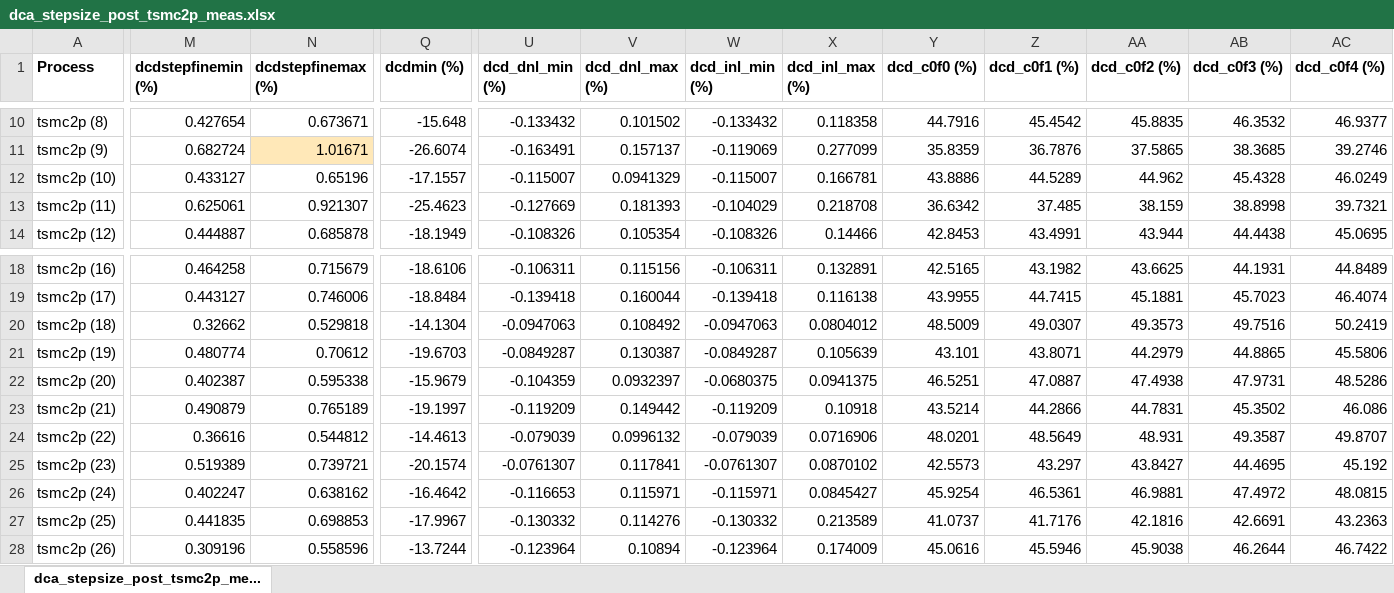
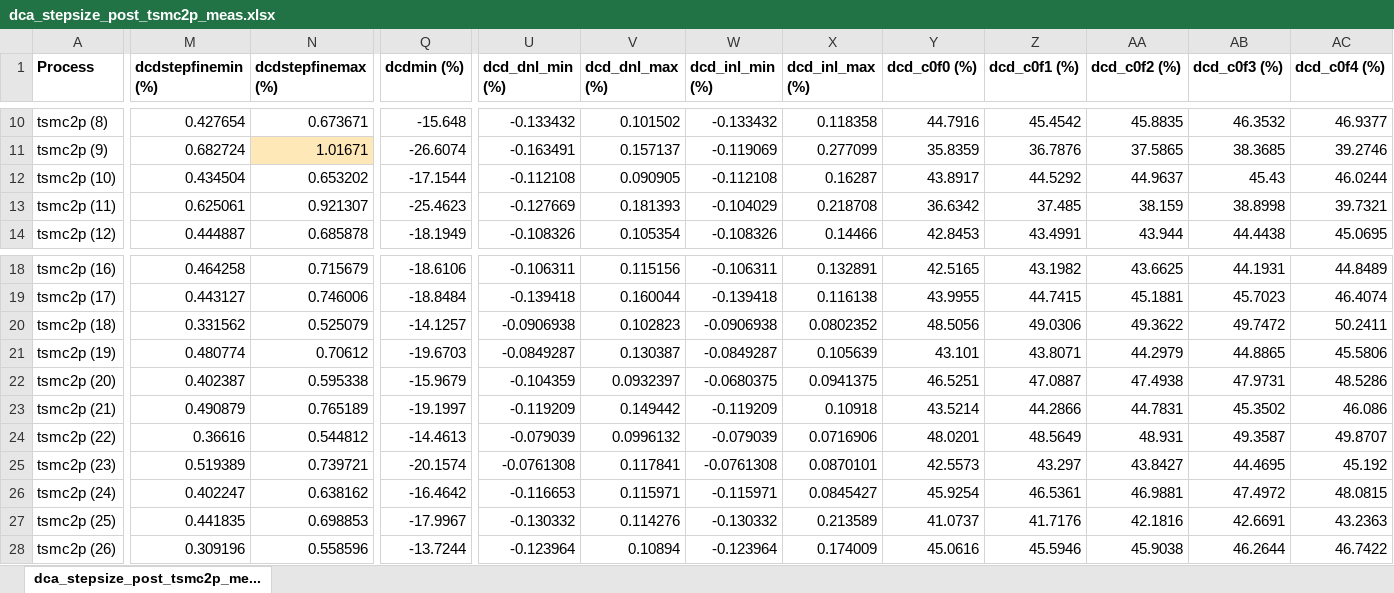
Before and after one commit to tien2032002/excel, an Excel workbook: dca_stepsize_post_tsmc2p_meas.xlsx, sheet dca_stepsize_post_tsmc2p_me..., drawn as a sheet; only a part is shown, gaps mark what is left out; values as stored, in another font and other column widths than the file's, no borders; the diff covers the shown part only; the diff names each change by its address in the sheet, - before the commit and + after, or states it on an @@ line.

```diff
--- a/dca_stepsize_post_tsmc2p_meas.xlsx (sheet dca_stepsize_post_tsmc2p_me...)
+++ b/dca_stepsize_post_tsmc2p_meas.xlsx (sheet dca_stepsize_post_tsmc2p_me...)
-M12 (dcdstepfinemin (%)): 0.433127
+M12 (dcdstepfinemin (%)): 0.434504
-N12 (dcdstepfinemax (%)): 0.65196
+N12 (dcdstepfinemax (%)): 0.653202
-Q12 (dcdmin (%)): -17.1557
+Q12 (dcdmin (%)): -17.1544
-U12 (dcd_dnl_min (%)): -0.115007
+U12 (dcd_dnl_min (%)): -0.112108
-V12 (dcd_dnl_max (%)): 0.0941329
+V12 (dcd_dnl_max (%)): 0.090905
-W12 (dcd_inl_min (%)): -0.115007
+W12 (dcd_inl_min (%)): -0.112108
-X12 (dcd_inl_max (%)): 0.166781
+X12 (dcd_inl_max (%)): 0.16287
-Y12 (dcd_c0f0 (%)): 43.8886
+Y12 (dcd_c0f0 (%)): 43.8917
-Z12 (dcd_c0f1 (%)): 44.5289
+Z12 (dcd_c0f1 (%)): 44.5292
-AA12 (dcd_c0f2 (%)): 44.962
+AA12 (dcd_c0f2 (%)): 44.9637
-AB12 (dcd_c0f3 (%)): 45.4328
+AB12 (dcd_c0f3 (%)): 45.43
-AC12 (dcd_c0f4 (%)): 46.0249
+AC12 (dcd_c0f4 (%)): 46.0244
-M20 (dcdstepfinemin (%)): 0.32662
+M20 (dcdstepfinemin (%)): 0.331562
-N20 (dcdstepfinemax (%)): 0.529818
+N20 (dcdstepfinemax (%)): 0.525079
-Q20 (dcdmin (%)): -14.1304
+Q20 (dcdmin (%)): -14.1257
-U20 (dcd_dnl_min (%)): -0.0947063
+U20 (dcd_dnl_min (%)): -0.0906938
-V20 (dcd_dnl_max (%)): 0.108492
+V20 (dcd_dnl_max (%)): 0.102823
-W20 (dcd_inl_min (%)): -0.0947063
+W20 (dcd_inl_min (%)): -0.0906938
-X20 (dcd_inl_max (%)): 0.0804012
+X20 (dcd_inl_max (%)): 0.0802352
-Y20 (dcd_c0f0 (%)): 48.5009
+Y20 (dcd_c0f0 (%)): 48.5056
-Z20 (dcd_c0f1 (%)): 49.0307
+Z20 (dcd_c0f1 (%)): 49.0306
-AA20 (dcd_c0f2 (%)): 49.3573
+AA20 (dcd_c0f2 (%)): 49.3622
-AB20 (dcd_c0f3 (%)): 49.7516
+AB20 (dcd_c0f3 (%)): 49.7472
-AC20 (dcd_c0f4 (%)): 50.2419
+AC20 (dcd_c0f4 (%)): 50.2411
-U25 (dcd_dnl_min (%)): -0.0761307
+U25 (dcd_dnl_min (%)): -0.0761308
-W25 (dcd_inl_min (%)): -0.0761307
+W25 (dcd_inl_min (%)): -0.0761308
-X25 (dcd_inl_max (%)): 0.0870102
+X25 (dcd_inl_max (%)): 0.0870101
```
Also changed, not shown: 3 added rows, 3 removed rows and 173 edited cells elsewhere in this sheet.
